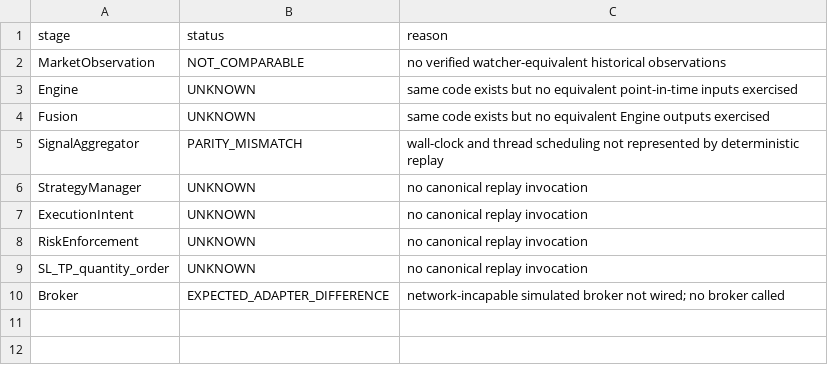
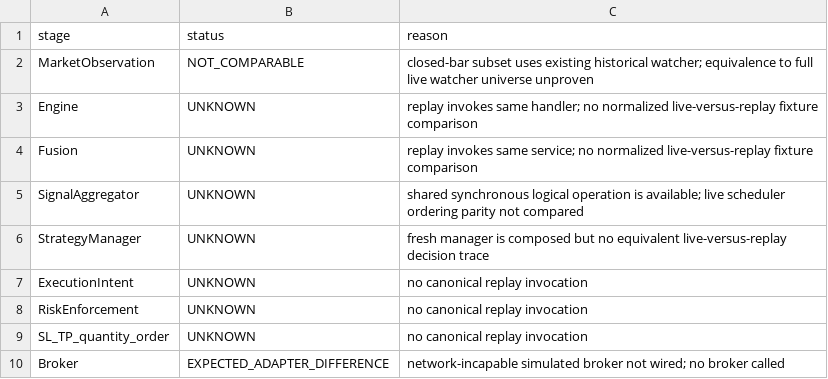
Before and after one commit to mrahbari/lynxion-ets, a CSV file: docs/path_integrity/canonical_replay/LIVE_REPLAY_PARITY_MATRIX.csv, drawn as a sheet.

Commit message:
feat: feed closed-bar watcher subset into canonical decision scope

```diff
--- a/docs/path_integrity/canonical_replay/LIVE_REPLAY_PARITY_MATRIX.csv
+++ b/docs/path_integrity/canonical_replay/LIVE_REPLAY_PARITY_MATRIX.csv
@@ -1,7 +1,7 @@
 stage,status,reason
-MarketObservation,NOT_COMPARABLE,"no verified watcher-equivalent historical observations"
-Engine,UNKNOWN,"same code exists but no equivalent point-in-time inputs exercised"
-Fusion,UNKNOWN,"same code exists but no equivalent Engine outputs exercised"
-SignalAggregator,PARITY_MISMATCH,"wall-clock and thread scheduling not represented by deterministic replay"
-StrategyManager,UNKNOWN,"no canonical replay invocation"
+MarketObservation,NOT_COMPARABLE,"closed-bar subset uses existing historical watcher; equivalence to full live watcher universe unproven"
+Engine,UNKNOWN,"replay invokes same handler; no normalized live-versus-replay fixture comparison"
+Fusion,UNKNOWN,"replay invokes same service; no normalized live-versus-replay fixture comparison"
+SignalAggregator,UNKNOWN,"shared synchronous logical operation is available; live scheduler ordering parity not compared"
+StrategyManager,UNKNOWN,"fresh manager is composed but no equivalent live-versus-replay decision trace"
 ExecutionIntent,UNKNOWN,"no canonical replay invocation"
```
Also changed, not shown: docs/path_integrity/canonical_replay/WATCHER_REPLAYABILITY_MATRIX.csv, 6 other files.
